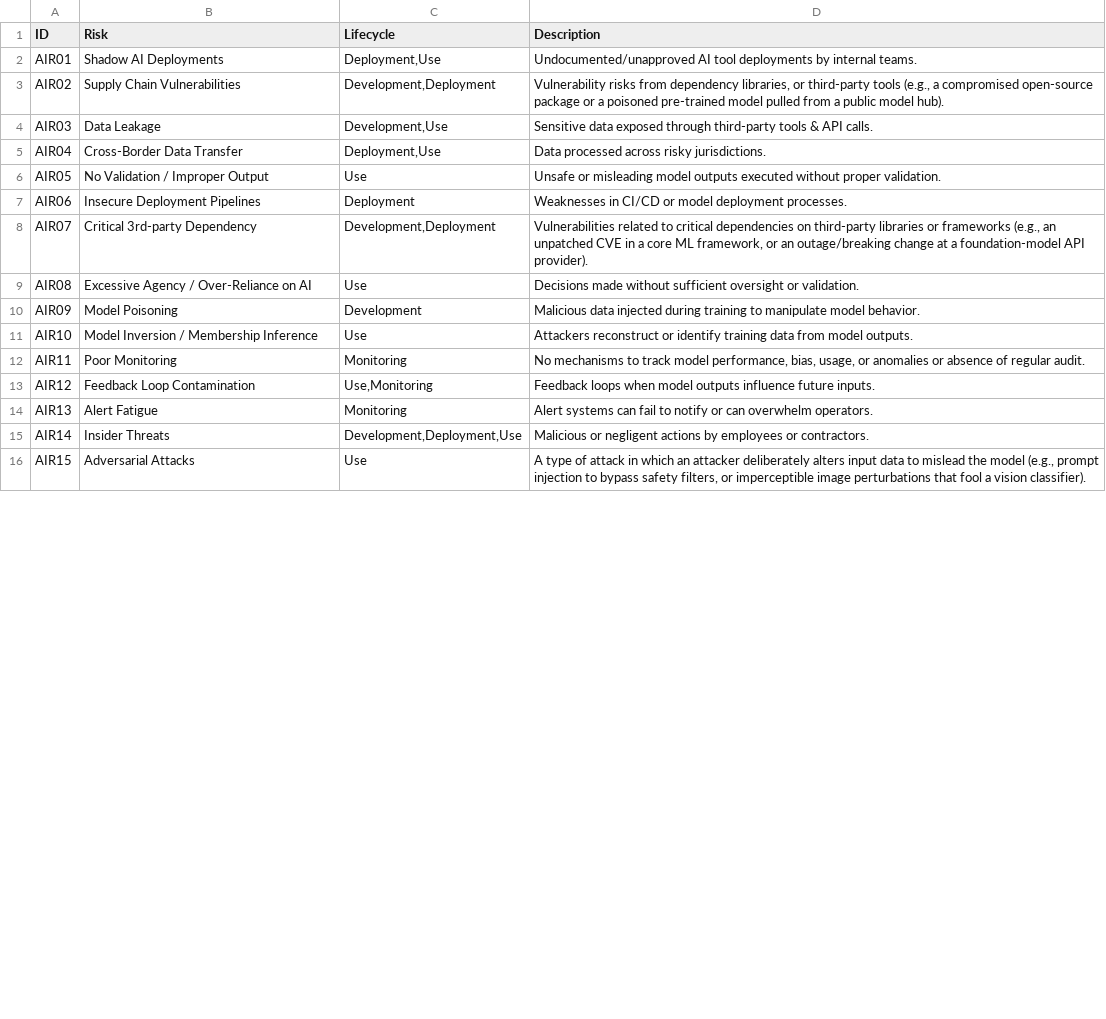
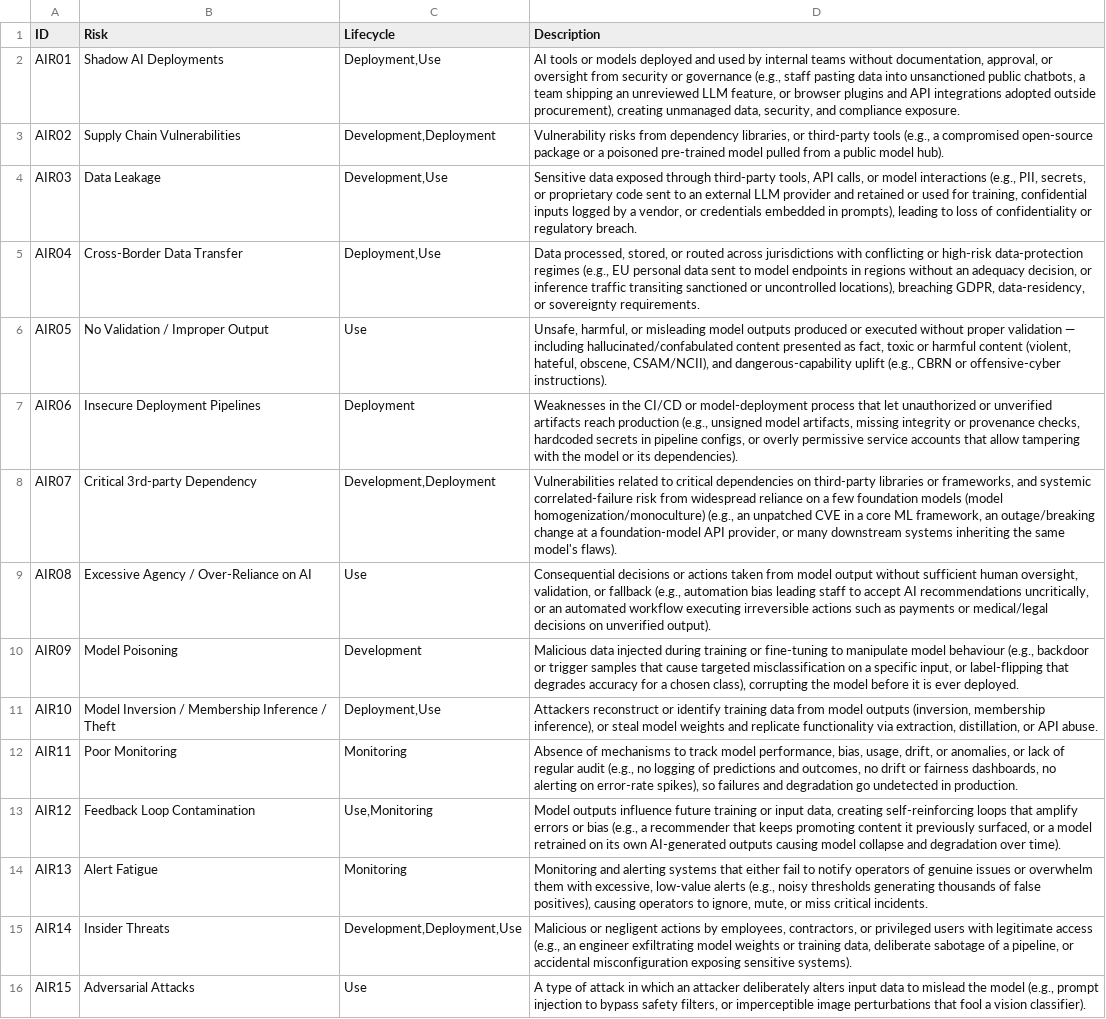
Before and after one commit to OpenEthicsAI/RSAIRF, a CSV file: register.csv, drawn as a sheet; only a part is shown; the diff covers the shown part only; the diff names each change by its address in the sheet, - before the commit and + after, or states it on an @@ line.

Commit message:
update risks v2

```diff
--- a/register.csv
+++ b/register.csv
-D2 (Description): Undocumented/unapproved AI tool deployments by internal teams.
+D2 (Description): AI tools or models deployed and used by internal teams without documentation, approval, or oversight from security or governance (e.g., staff pasting data into unsanctioned public chatbots, a team shipping an unreviewed LLM feature, or browser plugins and API integrations adopted outside procurement), creating unmanaged data, security, and compliance exposure.
-D4 (Description): …through third-party tools & API calls.
+D4 (Description): …through third-party tools, API calls, or model interactions (e.g., PII, secrets, or proprietary code sent to an external LLM provider and retained or used for training, confidential inputs logged by a vendor, or credentials embedded in prompts), leading to loss of confidentiality or regulatory breach.
-D5 (Description): Data processed across risky jurisdictions.
+D5 (Description): Data processed, stored, or routed across jurisdictions with conflicting or high-risk data-protection regimes (e.g., EU personal data sent to model endpoints in regions without an adequacy decision, or inference traffic transiting sanctioned or uncontrolled locations), breaching GDPR, data-residency, or sovereignty requirements.
-D6 (Description): Unsafe or misleading model outputs executed without proper validation.
+D6 (Description): Unsafe, harmful, or misleading model outputs produced or executed without proper validation — including hallucinated/confabulated content presented as fact, toxic or harmful content (violent, hateful, obscene, CSAM/NCII), and dangerous-capability uplift (e.g., CBRN or offensive-cyber instructions).
-D7 (Description): Weaknesses in CI/CD or model deployment processes.
+D7 (Description): Weaknesses in the CI/CD or model-deployment process that let unauthorized or unverified artifacts reach production (e.g., unsigned model artifacts, missing integrity or provenance checks, hardcoded secrets in pipeline configs, or overly permissive service accounts that allow tampering with the model or its dependencies).
-D8 (Description): …libraries or frameworks (e.g., an unpatched CVE in a core ML framework, or an outage/breaking change at a foundation-model API provider).
+D8 (Description): …libraries or frameworks, and systemic correlated-failure risk from widespread reliance on a few foundation models (model homogenization/monoculture) (e.g., an unpatched CVE in a core ML framework, an outage/breaking change at a foundation-model API provider, or many downstream systems inheriting the same model's flaws).
-D9 (Description): Decisions made without sufficient oversight or validation.
+D9 (Description): Consequential decisions or actions taken from model output without sufficient human oversight, validation, or fallback (e.g., automation bias leading staff to accept AI recommendations uncritically, or an automated workflow executing irreversible actions such as payments or medical/legal decisions on unverified output).
-D10 (Description): …during training to manipulate model behavior.
+D10 (Description): …during training or fine-tuning to manipulate model behaviour (e.g., backdoor or trigger samples that cause targeted misclassification on a specific input, or label-flipping that degrades accuracy for a chosen class), corrupting the model before it is ever deployed.
-B11 (Risk): Model Inversion / Membership Inference
+B11 (Risk): Model Inversion / Membership Inference / Theft
-C11 (Lifecycle): Use
+C11 (Lifecycle): Deployment,Use
-D11 (Description): …from model outputs.
+D11 (Description): …from model outputs (inversion, membership inference), or steal model weights and replicate functionality via extraction, distillation, or API abuse.
-D12 (Description): No mechanisms to track model performance, bias, usage, or anomalies or absence of regular audit.
+D12 (Description): Absence of mechanisms to track model performance, bias, usage, drift, or anomalies, or lack of regular audit (e.g., no logging of predictions and outcomes, no drift or fairness dashboards, no alerting on error-rate spikes), so failures and degradation go undetected in production.
-D13 (Description): Feedback loops when model outputs influence future inputs.
+D13 (Description): Model outputs influence future training or input data, creating self-reinforcing loops that amplify errors or bias (e.g., a recommender that keeps promoting content it previously surfaced, or a model retrained on its own AI-generated outputs causing model collapse and degradation over time).
-D14 (Description): Alert systems can fail to notify or can overwhelm operators.
+D14 (Description): Monitoring and alerting systems that either fail to notify operators of genuine issues or overwhelm them with excessive, low-value alerts (e.g., noisy thresholds generating thousands of false positives), causing operators to ignore, mute, or miss critical incidents.
-D15 (Description): …actions by employees or contractors.
+D15 (Description): …actions by employees, contractors, or privileged users with legitimate access (e.g., an engineer exfiltrating model weights or training data, deliberate sabotage of a pipeline, or accidental misconfiguration exposing sensitive systems).
```
Also changed, not shown: 3 added rows and 10 edited cells elsewhere in this file.
